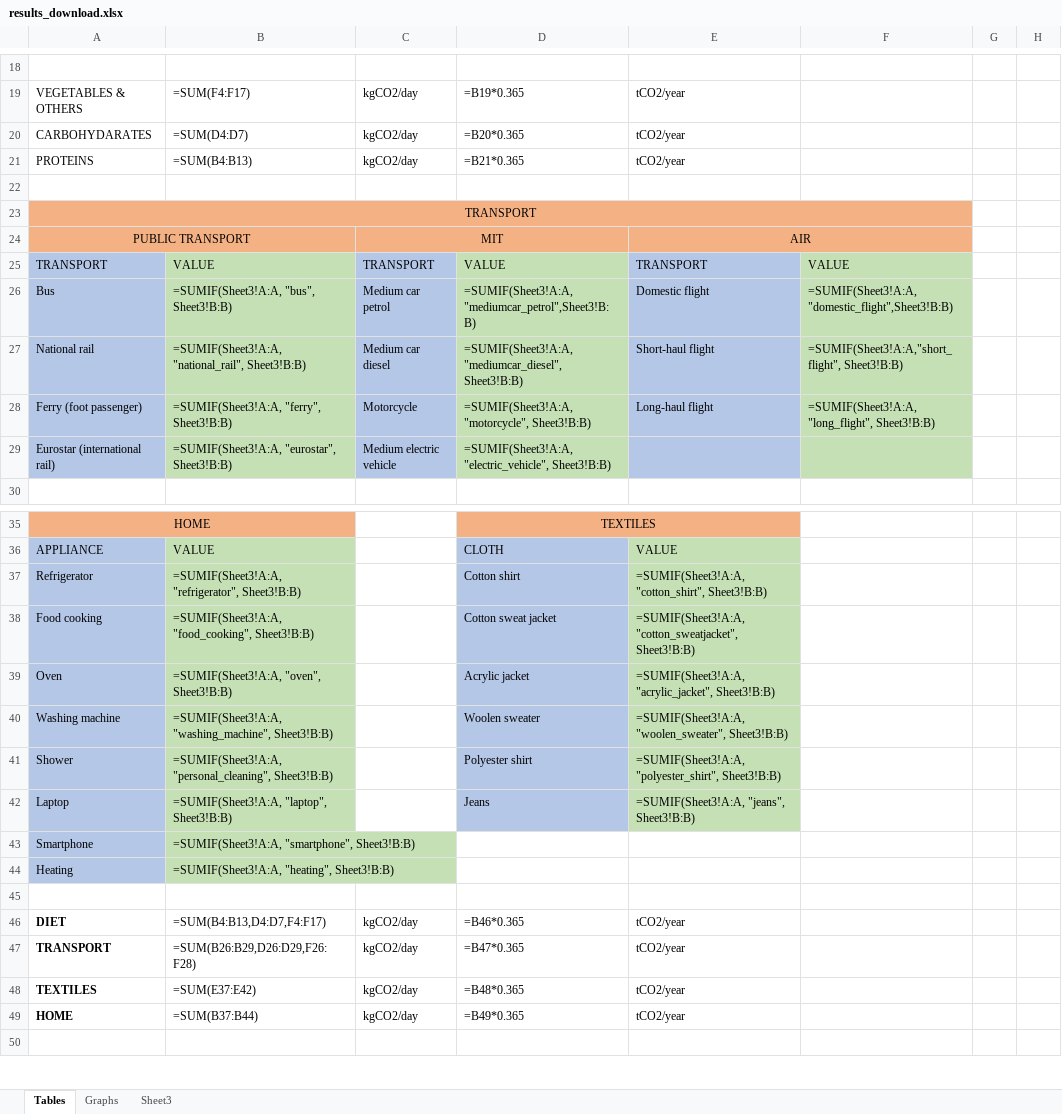
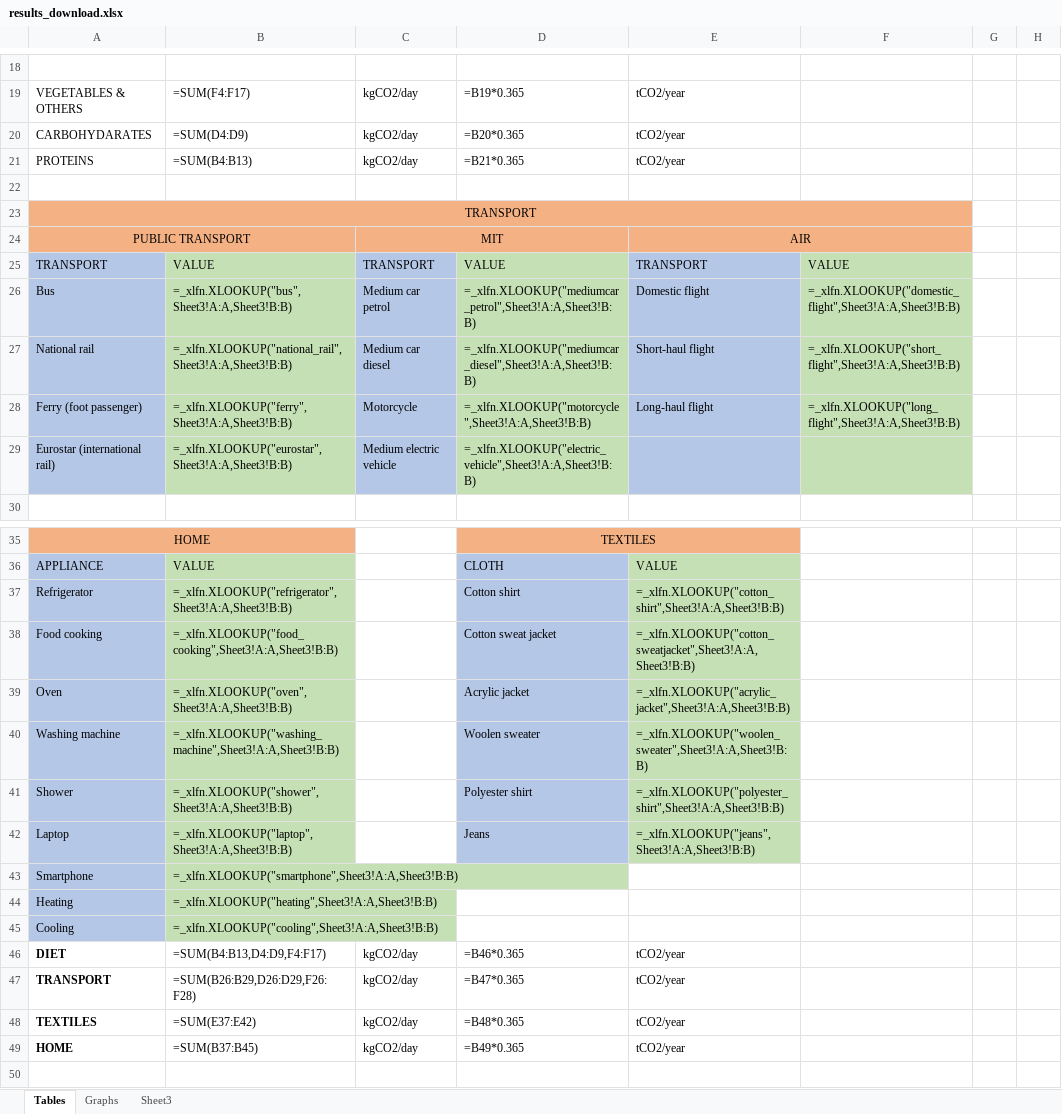
Before and after one commit to SERGGroup/CarbonFootprintWebApp, an Excel workbook: CarbonFootprint_site/results_download.xlsx, sheet Tables, drawn as a sheet; only a part is shown, gaps mark what is left out; values as stored, in another font and other column widths than the file's, no borders; formulas without a stored value are shown as written; the diff covers the shown part only; the diff names each change by its address in the sheet, - before the commit and + after, or states it on an @@ line.

```diff
--- a/CarbonFootprint_site/results_download.xlsx (sheet Tables)
+++ b/CarbonFootprint_site/results_download.xlsx (sheet Tables)
-B20: =SUM(D4:D7)
+B20: =SUM(D4:D9)
-B26: =SUMIF(Sheet3!A:A, "bus", Sheet3!B:B)
+B26: =_xlfn.XLOOKUP("bus",Sheet3!A:A,Sheet3!B:B)
-D26: =SUMIF(Sheet3!A:A,"mediumcar_petrol",Sheet3!B:B)
+D26: =_xlfn.XLOOKUP("mediumcar_petrol",Sheet3!A:A,Sheet3!B:B)
-F26: =SUMIF(Sheet3!A:A,"domestic_flight",Sheet3!B:B)
+F26: =_xlfn.XLOOKUP("domestic_flight",Sheet3!A:A,Sheet3!B:B)
-B27: =SUMIF(Sheet3!A:A, "national_rail", Sheet3!B:B)
+B27: =_xlfn.XLOOKUP("national_rail",Sheet3!A:A,Sheet3!B:B)
-D27: =SUMIF(Sheet3!A:A,"mediumcar_diesel", Sheet3!B:B)
+D27: =_xlfn.XLOOKUP("mediumcar_diesel",Sheet3!A:A,Sheet3!B:B)
-F27: =SUMIF(Sheet3!A:A,"short_flight", Sheet3!B:B)
+F27: =_xlfn.XLOOKUP("short_flight",Sheet3!A:A,Sheet3!B:B)
-B28: =SUMIF(Sheet3!A:A, "ferry", Sheet3!B:B)
+B28: =_xlfn.XLOOKUP("ferry",Sheet3!A:A,Sheet3!B:B)
-D28: =SUMIF(Sheet3!A:A,"motorcycle", Sheet3!B:B)
+D28: =_xlfn.XLOOKUP("motorcycle",Sheet3!A:A,Sheet3!B:B)
-F28: =SUMIF(Sheet3!A:A, "long_flight", Sheet3!B:B)
+F28: =_xlfn.XLOOKUP("long_flight",Sheet3!A:A,Sheet3!B:B)
-B29: =SUMIF(Sheet3!A:A, "eurostar", Sheet3!B:B)
+B29: =_xlfn.XLOOKUP("eurostar",Sheet3!A:A,Sheet3!B:B)
-D29: =SUMIF(Sheet3!A:A, "electric_vehicle", Sheet3!B:B)
+D29: =_xlfn.XLOOKUP("electric_vehicle",Sheet3!A:A,Sheet3!B:B)
-B37: =SUMIF(Sheet3!A:A, "refrigerator", Sheet3!B:B)
+B37: =_xlfn.XLOOKUP("refrigerator",Sheet3!A:A,Sheet3!B:B)
-E37: =SUMIF(Sheet3!A:A, "cotton_shirt", Sheet3!B:B)
+E37: =_xlfn.XLOOKUP("cotton_shirt",Sheet3!A:A,Sheet3!B:B)
-B38: =SUMIF(Sheet3!A:A, "food_cooking", Sheet3!B:B)
+B38: =_xlfn.XLOOKUP("food_cooking",Sheet3!A:A,Sheet3!B:B)
-E38: =SUMIF(Sheet3!A:A, "cotton_sweatjacket", Sheet3!B:B)
+E38: =_xlfn.XLOOKUP("cotton_sweatjacket",Sheet3!A:A,Sheet3!B:B)
-B39: =SUMIF(Sheet3!A:A, "oven", Sheet3!B:B)
+B39: =_xlfn.XLOOKUP("oven",Sheet3!A:A,Sheet3!B:B)
-E39: =SUMIF(Sheet3!A:A, "acrylic_jacket", Sheet3!B:B)
+E39: =_xlfn.XLOOKUP("acrylic_jacket",Sheet3!A:A,Sheet3!B:B)
-B40: =SUMIF(Sheet3!A:A, "washing_machine", Sheet3!B:B)
+B40: =_xlfn.XLOOKUP("washing_machine",Sheet3!A:A,Sheet3!B:B)
-E40: =SUMIF(Sheet3!A:A, "woolen_sweater", Sheet3!B:B)
+E40: =_xlfn.XLOOKUP("woolen_sweater",Sheet3!A:A,Sheet3!B:B)
-B41: =SUMIF(Sheet3!A:A, "personal_cleaning", Sheet3!B:B)
+B41: =_xlfn.XLOOKUP("shower",Sheet3!A:A,Sheet3!B:B)
-E41: =SUMIF(Sheet3!A:A, "polyester_shirt", Sheet3!B:B)
+E41: =_xlfn.XLOOKUP("polyester_shirt",Sheet3!A:A,Sheet3!B:B)
-B42: =SUMIF(Sheet3!A:A, "laptop", Sheet3!B:B)
+B42: =_xlfn.XLOOKUP("laptop",Sheet3!A:A,Sheet3!B:B)
-E42: =SUMIF(Sheet3!A:A, "jeans", Sheet3!B:B)
+E42: =_xlfn.XLOOKUP("jeans",Sheet3!A:A,Sheet3!B:B)
-B43: =SUMIF(Sheet3!A:A, "smartphone", Sheet3!B:B)
+B43: =_xlfn.XLOOKUP("smartphone",Sheet3!A:A,Sheet3!B:B)
-B44: =SUMIF(Sheet3!A:A, "heating", Sheet3!B:B)
+B44: =_xlfn.XLOOKUP("heating",Sheet3!A:A,Sheet3!B:B)
-row 45: (empty)
+row 45: Cooling | =_xlfn.XLOOKUP("cooling",Sheet3!A:A,Sheet3!B:B)
-A45 fill: none
+A45 fill: #B4C7E7
-B45 fill: none
+B45 fill: #C5E0B4
-B46: =SUM(B4:B13,D4:D7,F4:F17)
+B46: =SUM(B4:B13,D4:D9,F4:F17)
-B49: =SUM(B37:B44)
+B49: =SUM(B37:B45)
```
Also changed, not shown: 32 edited cells elsewhere in this sheet, sheet Sheet3, charts or pictures, CarbonFootprint_site/template_results.xlsx, 16 other files.
